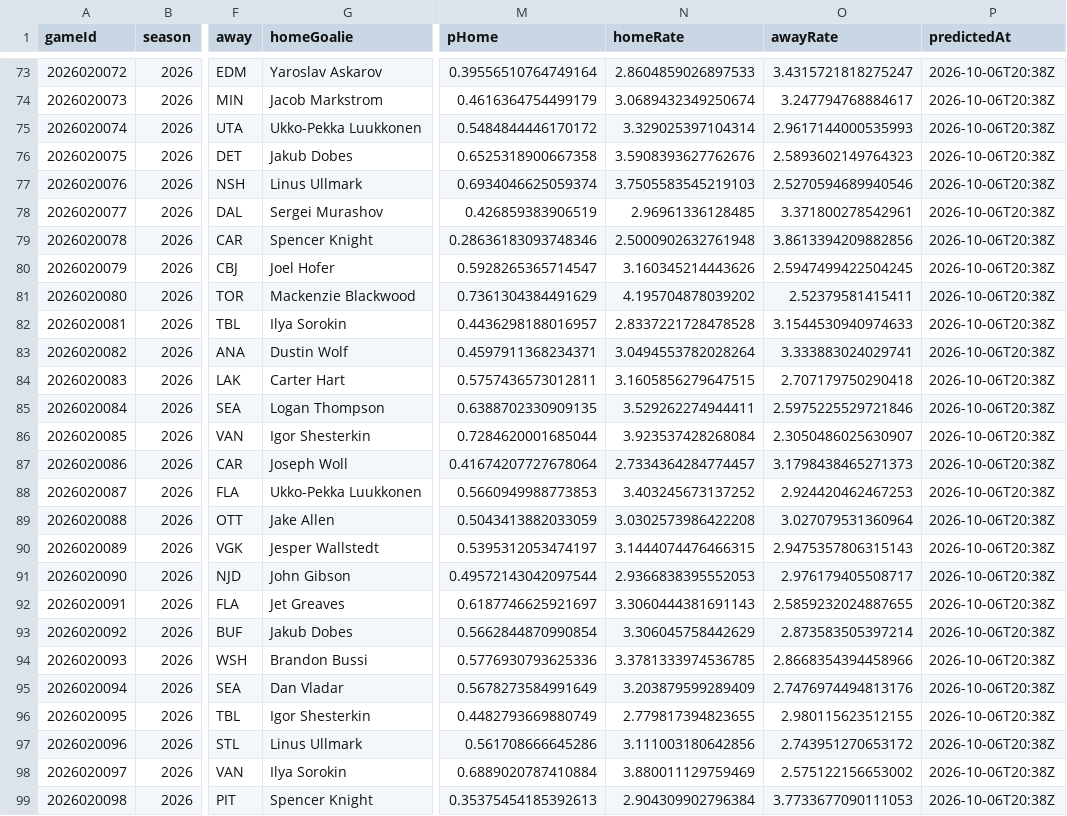
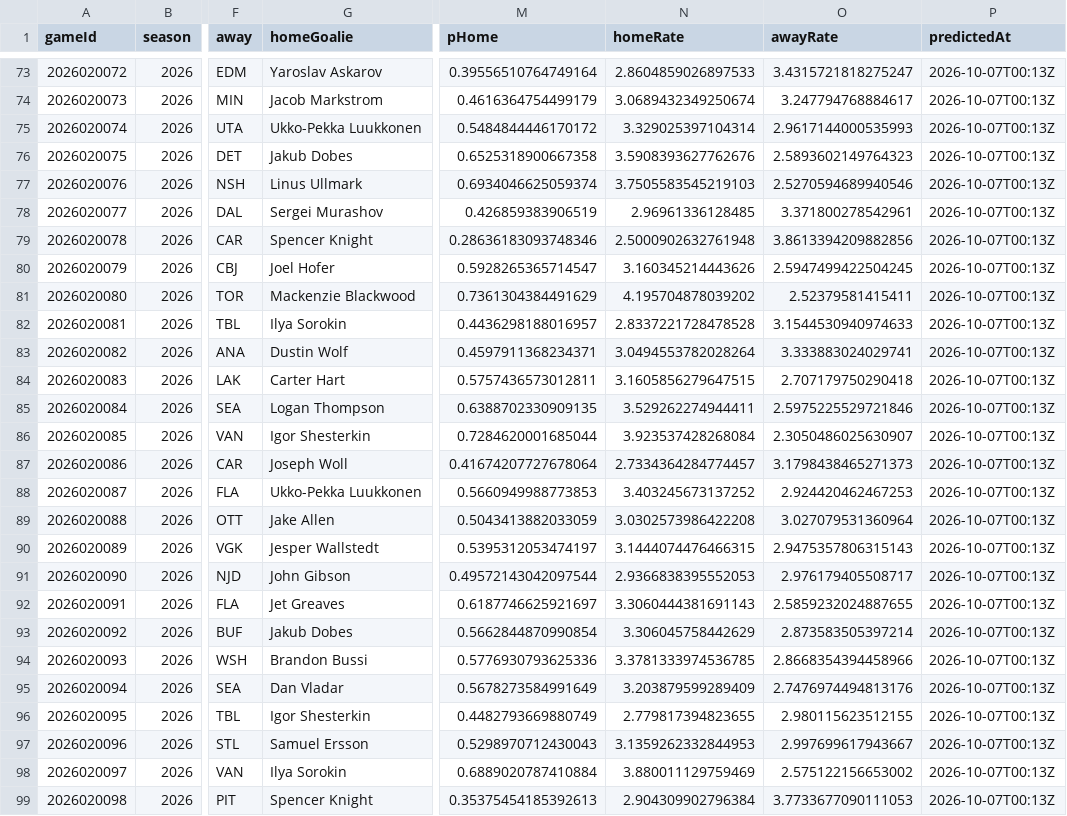
Before and after one commit to brgilly16/NHL-Prediction-Model, a CSV file: data/gamemodel/season_predictions.csv, drawn as a sheet; only a part is shown, gaps mark what is left out; the diff covers the shown part only; the diff names each change by its address in the sheet, - before the commit and + after, or states it on an @@ line.

```diff
--- a/data/gamemodel/season_predictions.csv
+++ b/data/gamemodel/season_predictions.csv
-P73:P99 (predictedAt): 2026-10-06T20:38Z
+P73:P99 (predictedAt): 2026-10-07T00:13Z
-G97 (homeGoalie): Linus Ullmark
+G97 (homeGoalie): Samuel Ersson
-M97 (pHome): 0.561708666645286
+M97 (pHome): 0.5298970712430043
-N97 (homeRate): 3.111003180642856
+N97 (homeRate): 3.1359262332844953
-O97 (awayRate): 2.743951270653172
+O97 (awayRate): 2.997699617943667
```
Also changed, not shown: 74 edited cells elsewhere in this file.
